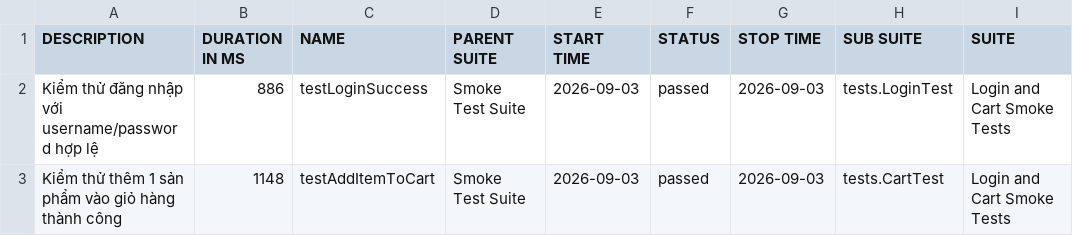
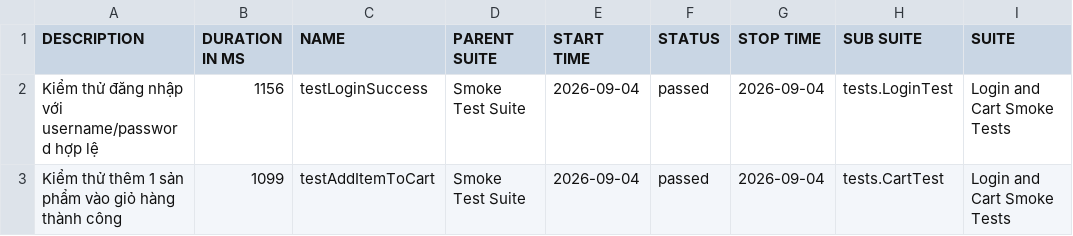
Before and after one commit to tranleanhdai/selenium-framework, a CSV file: data/suites.csv, drawn as a sheet; only a part is shown; the diff names each change by its address in the sheet, - before the commit and + after, or states it on an @@ line.

```diff
--- a/data/suites.csv
+++ b/data/suites.csv
-B2 (DURATION IN MS): 886
+B2 (DURATION IN MS): 1156
-E2:E3 (START TIME): 2026-09-03
+E2:E3 (START TIME): 2026-09-04
-G2:G3 (STOP TIME): 2026-09-03
+G2:G3 (STOP TIME): 2026-09-04
-B3 (DURATION IN MS): 1148
+B3 (DURATION IN MS): 1099
```
Also changed, not shown: 30 other files.
